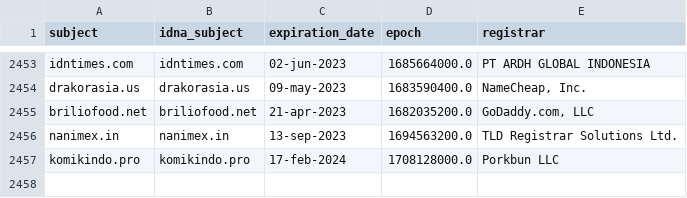
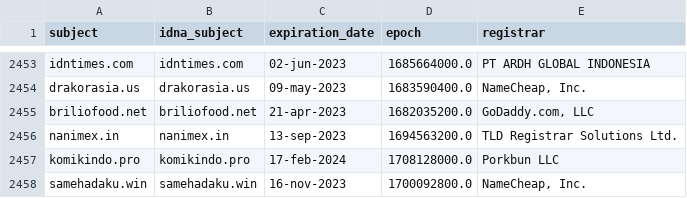
Before and after one commit to dead-hosts/indonesianadblockrules-subscriptions_git_ABPindo, a CSV file: .pyfunceble/whois.csv, drawn as a sheet; only a part is shown, gaps mark what is left out.

```diff
--- a/.pyfunceble/whois.csv
+++ b/.pyfunceble/whois.csv
@@ -2457 +2457,2 @@ nanimex.in,nanimex.in,13-sep-2023,1694563200.0,TLD Registrar Solutions Ltd.
 komikindo.pro,komikindo.pro,17-feb-2024,1708128000.0,Porkbun LLC
+samehadaku.win,samehadaku.win,16-nov-2023,1700092800.0,"NameCheap, Inc."
```
Also changed, not shown: .pyfunceble/inactive.csv, 15 other files.
